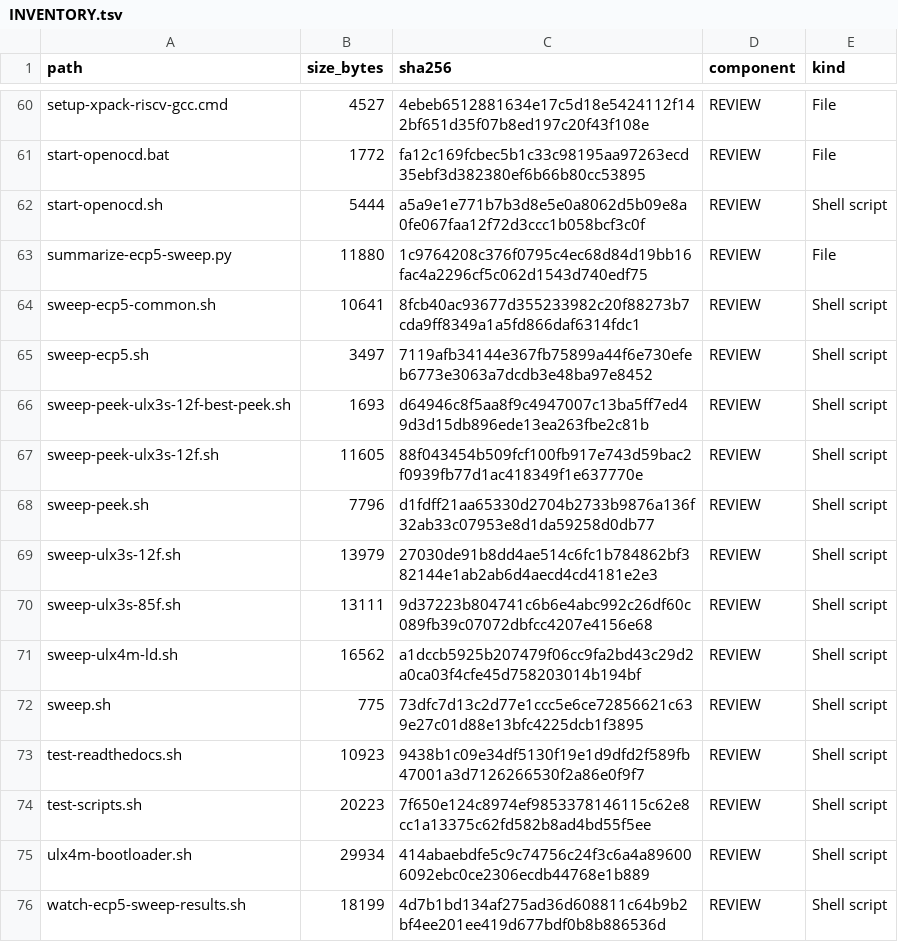
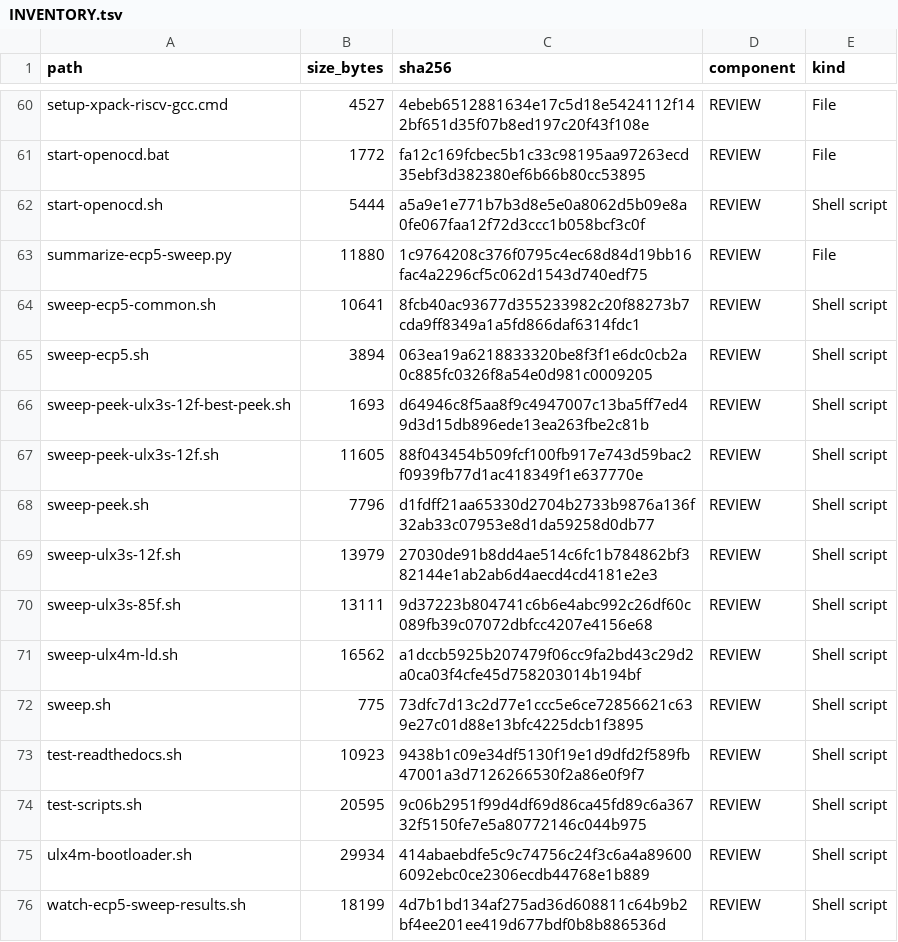
Before and after one commit to gojimmypi/Hazard3-Doom, a TSV file: scripts/INVENTORY.tsv, drawn as a sheet; only a part is shown, gaps mark what is left out.

Commit message:
Append 12F/4M h3d, refresh inventory

```diff
--- a/scripts/INVENTORY.tsv
+++ b/scripts/INVENTORY.tsv
@@ -64,3 +64,3 @@ summarize-ecp5-sweep.py	11880	1c9764208c376f0795c4ec68d84d19bb16fac4a2296cf5c062
 sweep-ecp5-common.sh	10641	8fcb40ac93677d355233982c20f88273b7cda9ff8349a1a5fd866daf6314fdc1	REVIEW	Shell script
-sweep-ecp5.sh	3497	7119afb34144e367fb75899a44f6e730efeb6773e3063a7dcdb3e48ba97e8452	REVIEW	Shell script
+sweep-ecp5.sh	3894	063ea19a6218833320be8f3f1e6dc0cb2a0c885fc0326f8a54e0d981c0009205	REVIEW	Shell script
 sweep-peek-ulx3s-12f-best-peek.sh	1693	d64946c8f5aa8f9c4947007c13ba5ff7ed49d3d15db896ede13ea263fbe2c81b	REVIEW	Shell script
@@ -73,3 +73,3 @@ sweep.sh	775	73dfc7d13c2d77e1ccc5e6ce72856621c639e27c01d88e13bfc4225dcb1f3895	RE
 test-readthedocs.sh	10923	9438b1c09e34df5130f19e1d9dfd2f589fb47001a3d7126266530f2a86e0f9f7	REVIEW	Shell script
-test-scripts.sh	20223	7f650e124c8974ef9853378146115c62e8cc1a13375c62fd582b8ad4bd55f5ee	REVIEW	Shell script
+test-scripts.sh	20595	9c06b2951f99d4df69d86ca45fd89c6a36732f5150fe7e5a80772146c044b975	REVIEW	Shell script
 ulx4m-bootloader.sh	29934	414abaebdfe5c9c74756c24f3c6a4a896006092ebc0ce2306ecdb44768e1b889	REVIEW	Shell script
```
Also changed, not shown: 14 other files.
